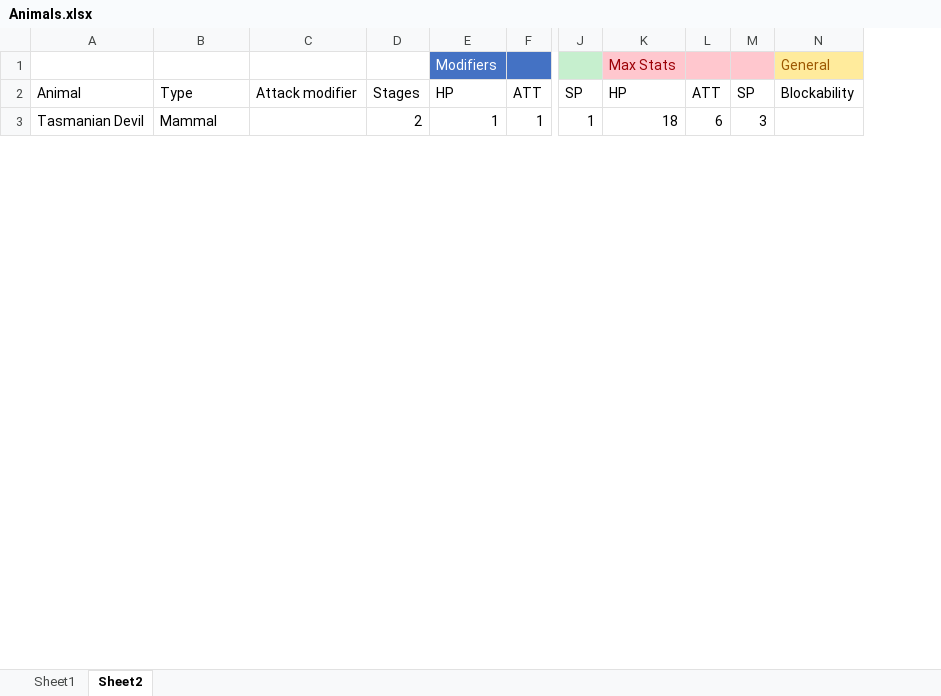
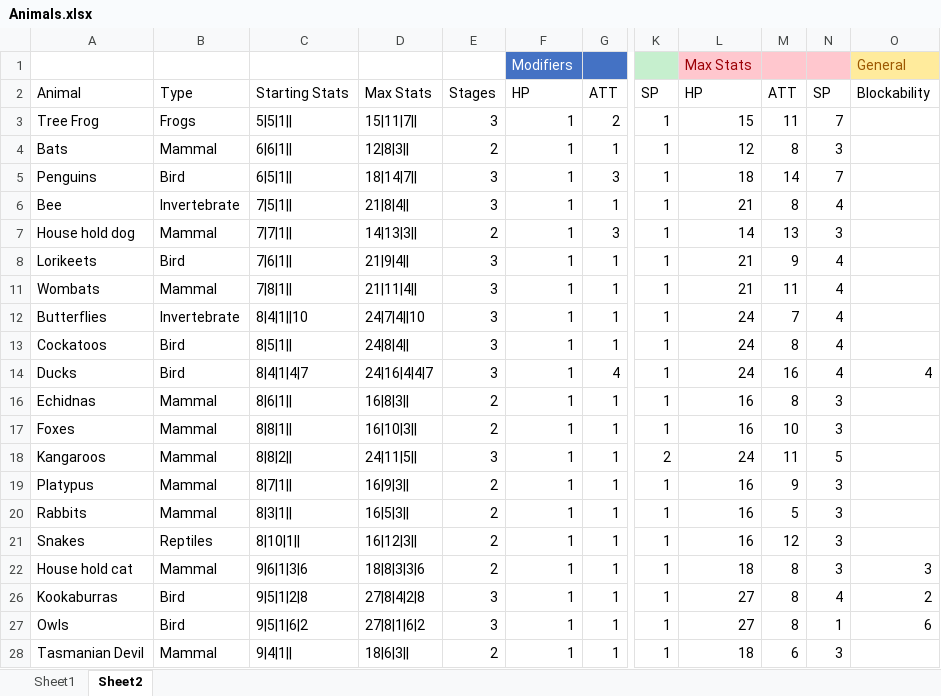
Before and after one commit to SquireOfSoftware/JSPets, an Excel workbook: research/Animals.xlsx, sheet Sheet2, drawn as a sheet; only a part is shown, gaps mark what is left out; values as stored, in another font and other column widths than the file's, no borders; conditional formats not drawn; removed rows and columns are numbered as before the commit, all else as after; rows hold the shown columns only; the diff covers the shown part only; the diff names each change by its address in the sheet, - before the commit and + after, or states it on an @@ line.

Commit message:
Filling in the attack stat for all the animals

```diff
--- a/research/Animals.xlsx (sheet Sheet2)
+++ b/research/Animals.xlsx (sheet Sheet2)
-column C, row 2: Attack modifier
+column C, row 2: Starting Stats; row 28: 9|4|1||
+column D, row 2: Max Stats; row 28: 18|6|3||
-column L, rows 2-3: ATT | 6
+column M, row 2: ATT; row 28: 6
+row 3: Tree Frog | Frogs | 5|5|1|| | 15|11|7|| | 3 | 1 | 2 | 1 | 15 | 11 | 7
+row 4: Bats | Mammal | 6|6|1|| | 12|8|3|| | 2 | 1 | 1 | 1 | 12 | 8 | 3
+row 5: Penguins | Bird | 6|5|1|| | 18|14|7|| | 3 | 1 | 3 | 1 | 18 | 14 | 7
+row 6: Bee | Invertebrate | 7|5|1|| | 21|8|4|| | 3 | 1 | 1 | 1 | 21 | 8 | 4
+row 7: House hold dog | Mammal | 7|7|1|| | 14|13|3|| | 2 | 1 | 3 | 1 | 14 | 13 | 3
+row 8: Lorikeets | Bird | 7|6|1|| | 21|9|4|| | 3 | 1 | 1 | 1 | 21 | 9 | 4
+row 11: Wombats | Mammal | 7|8|1|| | 21|11|4|| | 3 | 1 | 1 | 1 | 21 | 11 | 4
+row 12: Butterflies | Invertebrate | 8|4|1||10 | 24|7|4||10 | 3 | 1 | 1 | 1 | 24 | 7 | 4
+row 13: Cockatoos | Bird | 8|5|1|| | 24|8|4|| | 3 | 1 | 1 | 1 | 24 | 8 | 4
@@ row 22 moved to row 14: Ducks @@
+row 16: Echidnas | Mammal | 8|6|1|| | 16|8|3|| | 2 | 1 | 1 | 1 | 16 | 8 | 3
+row 17: Foxes | Mammal | 8|8|1|| | 16|10|3|| | 2 | 1 | 1 | 1 | 16 | 10 | 3
+row 18: Kangaroos | Mammal | 8|8|2|| | 24|11|5|| | 3 | 1 | 1 | 2 | 24 | 11 | 5
+row 19: Platypus | Mammal | 8|7|1|| | 16|9|3|| | 2 | 1 | 1 | 1 | 16 | 9 | 3
+row 20: Rabbits | Mammal | 8|3|1|| | 16|5|3|| | 2 | 1 | 1 | 1 | 16 | 5 | 3
+row 21: Snakes | Reptiles | 8|10|1|| | 16|12|3|| | 2 | 1 | 1 | 1 | 16 | 12 | 3
+row 22: House hold cat | Mammal | 9|6|1|3|6 | 18|8|3|3|6 | 2 | 1 | 1 | 1 | 18 | 8 | 3 | 3
+row 26: Kookaburras | Bird | 9|5|1|2|8 | 27|8|4|2|8 | 3 | 1 | 1 | 1 | 27 | 8 | 4 | 2
+row 27: Owls | Bird | 9|5|1|6|2 | 27|8|1|6|2 | 3 | 1 | 1 | 1 | 27 | 8 | 1 | 6
```
Also changed, not shown: 7 added rows, 32 removed rows and 5 edited cells elsewhere in this sheet, formulas that keep their value, hidden cells, 3 other files.
